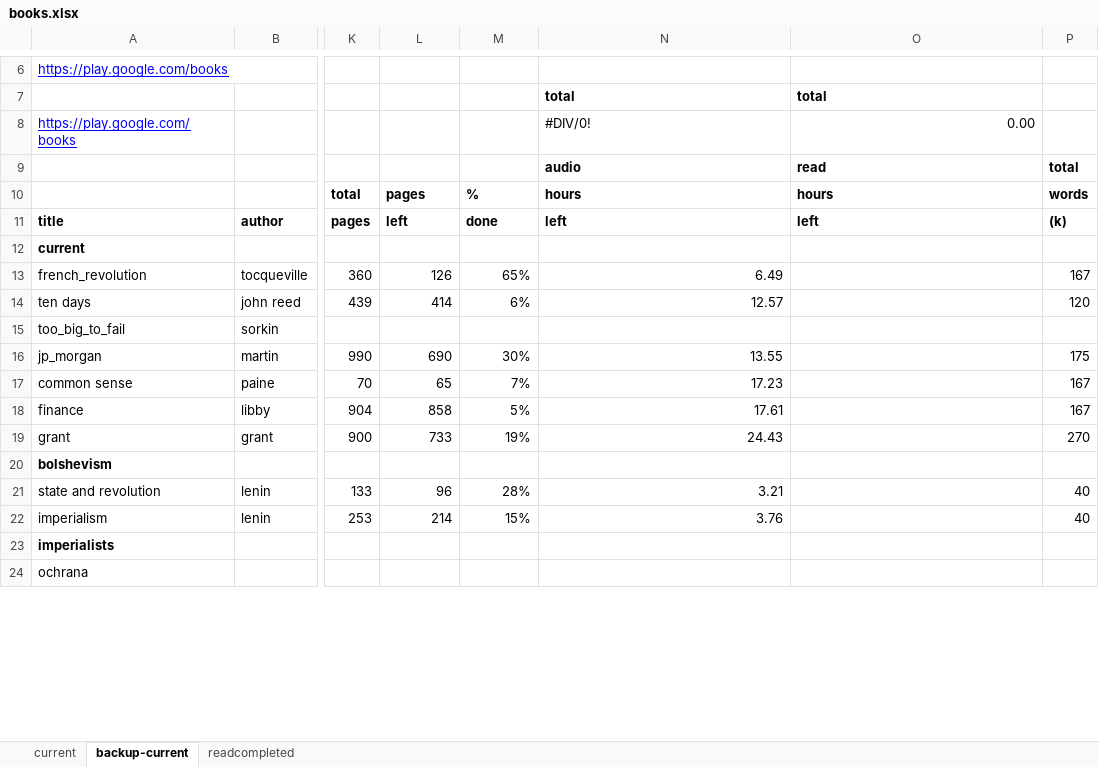
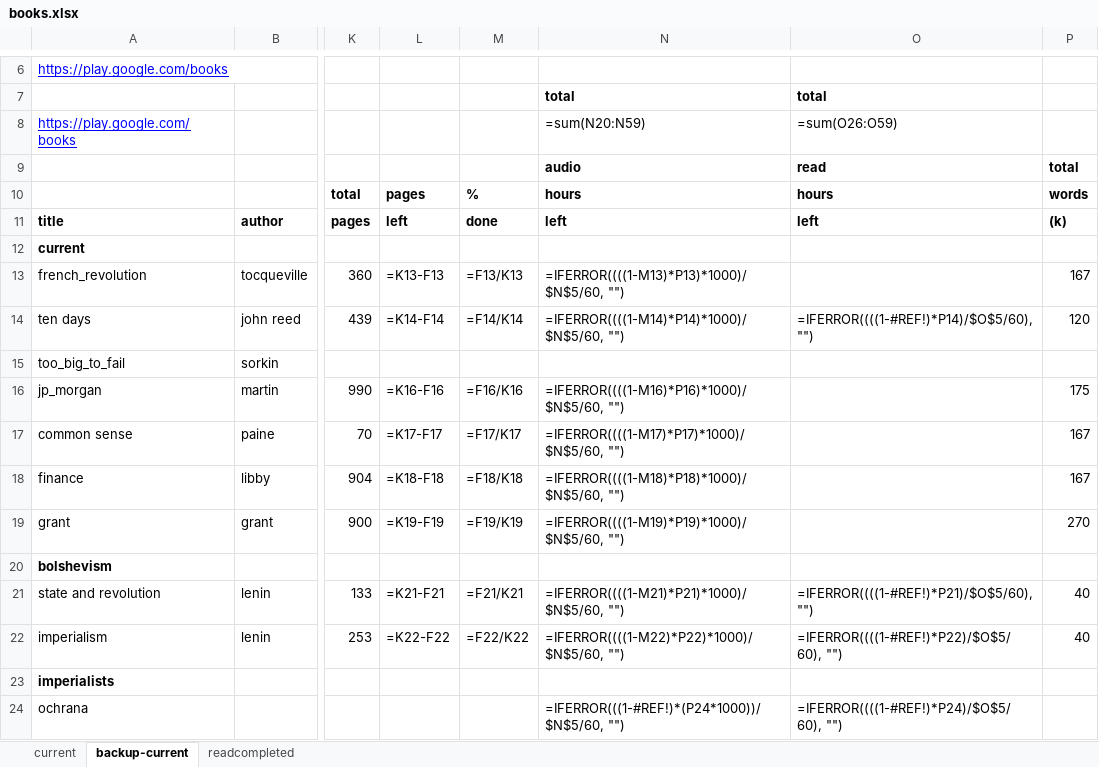
Before and after one commit to violin788788/info34, an Excel workbook: mysite/books.xlsx, sheet backup-current, drawn as a sheet; only a part is shown, gaps mark what is left out; values as stored, in another font and other column widths than the file's, no borders; formulas without a stored value are shown as written; charts and pictures not drawn; the diff covers the shown part only; the diff names each change by its address in the sheet, - before the commit and + after, or states it on an @@ line.

```diff
--- a/mysite/books.xlsx (sheet backup-current)
+++ b/mysite/books.xlsx (sheet backup-current)
-N8: #DIV/0!
+N8: =sum(N20:N59)
-O8: 0.00
+O8: =sum(O26:O59)
-L13: 126
+L13: =K13-F13
-M13: 65%
+M13: =F13/K13
-N13: 6.49
+N13: =IFERROR((((1-M13)*P13)*1000)/$N$5/60, "")
-L14: 414
+L14: =K14-F14
-M14: 6%
+M14: =F14/K14
-N14: 12.57
+N14: =IFERROR((((1-M14)*P14)*1000)/$N$5/60, "")
-O14: (empty)
+O14: =IFERROR((((1-#REF!)*P14)/$O$5/60), "")
-L16: 690
+L16: =K16-F16
-M16: 30%
+M16: =F16/K16
-N16: 13.55
+N16: =IFERROR((((1-M16)*P16)*1000)/$N$5/60, "")
-L17: 65
+L17: =K17-F17
-M17: 7%
+M17: =F17/K17
-N17: 17.23
+N17: =IFERROR((((1-M17)*P17)*1000)/$N$5/60, "")
-L18: 858
+L18: =K18-F18
-M18: 5%
+M18: =F18/K18
-N18: 17.61
+N18: =IFERROR((((1-M18)*P18)*1000)/$N$5/60, "")
-L19: 733
+L19: =K19-F19
-M19: 19%
+M19: =F19/K19
-N19: 24.43
+N19: =IFERROR((((1-M19)*P19)*1000)/$N$5/60, "")
-L21: 96
+L21: =K21-F21
-M21: 28%
+M21: =F21/K21
-N21: 3.21
+N21: =IFERROR((((1-M21)*P21)*1000)/$N$5/60, "")
-O21: (empty)
+O21: =IFERROR((((1-#REF!)*P21)/$O$5/60), "")
-L22: 214
+L22: =K22-F22
-M22: 15%
+M22: =F22/K22
-N22: 3.76
+N22: =IFERROR((((1-M22)*P22)*1000)/$N$5/60, "")
-O22: (empty)
+O22: =IFERROR((((1-#REF!)*P22)/$O$5/60), "")
-N24: (empty)
+N24: =IFERROR(((1-#REF!)*(P24*1000))/$N$5/60, "")
-O24: (empty)
+O24: =IFERROR((((1-#REF!)*P24)/$O$5/60), "")
```
Also changed, not shown: 39 edited cells elsewhere in this sheet, sheet current, sheet readcompleted, charts or pictures, 4 other files.
